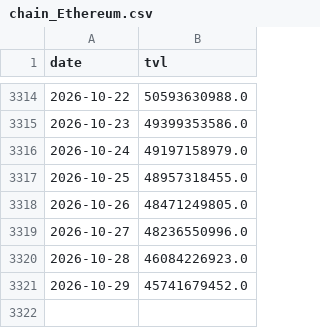
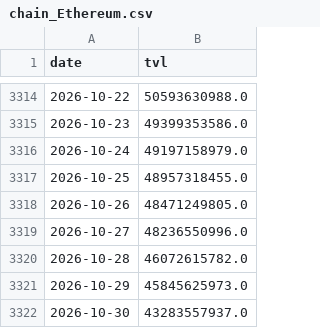
Before and after one commit to Emmmawo/trading_data_track, a CSV file: data/processed/chain_Ethereum.csv, drawn as a sheet; only a part is shown, gaps mark what is left out.

```diff
--- a/data/processed/chain_Ethereum.csv
+++ b/data/processed/chain_Ethereum.csv
@@ -3319,3 +3319,4 @@ date,tvl
 2026-10-27,48236550996.0
-2026-10-28,46084226923.0
-2026-10-29,45741679452.0
+2026-10-28,46072615782.0
+2026-10-29,45845625973.0
+2026-10-30,43283557937.0
```
Also changed, not shown: data/processed/rwa_top_bsc-usyc-0x8d0fa2.csv, data/processed/rwa_top_ethereum-paxg-0x458048.csv, 16 other files.
